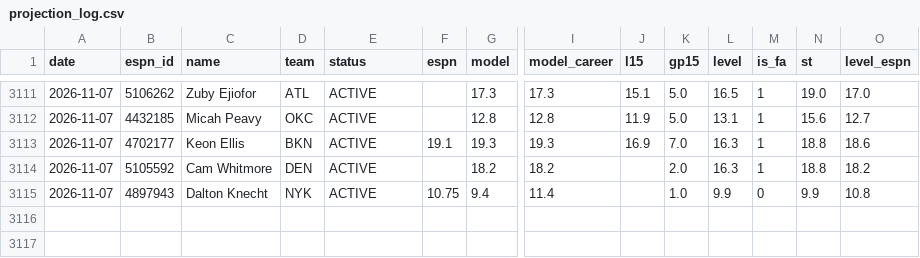
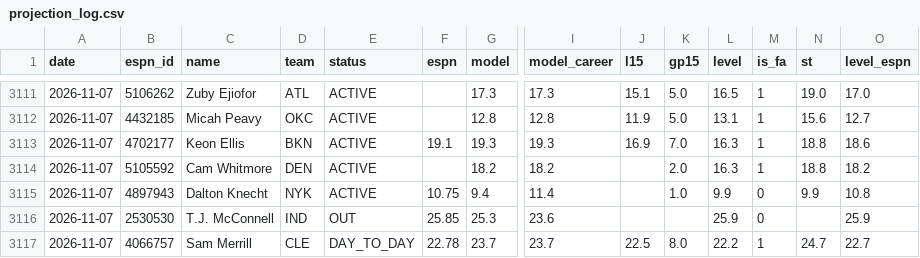
Before and after one commit to pitchafwa/delegation-hub, a CSV file: dashboard/projection_log.csv, drawn as a sheet; only a part is shown, gaps mark what is left out; rows hold the shown columns only; the diff names each change by its address in the sheet, - before the commit and + after, or states it on an @@ line.

```diff
--- a/dashboard/projection_log.csv
+++ b/dashboard/projection_log.csv
+row 3116: 2026-11-07 | 2530530 | T.J. McConnell | IND | OUT | 25.85 | 25.3 | 23.6 |  |  | 25.9 | 0 |  | 25.9
+row 3117: 2026-11-07 | 4066757 | Sam Merrill | CLE | DAY_TO_DAY | 22.78 | 23.7 | 23.7 | 22.5 | 8.0 | 22.2 | 1 | 24.7 | 22.7
```
Also changed, not shown: 13 other files.
